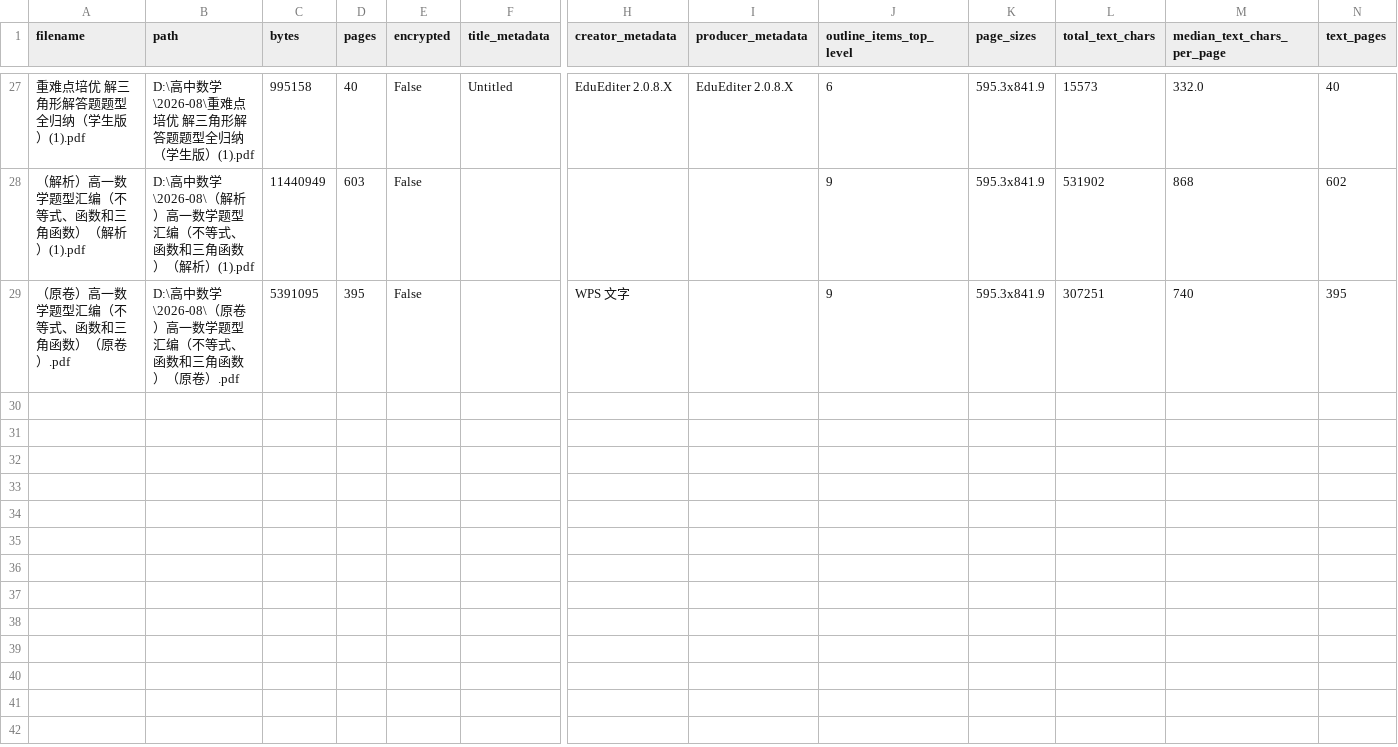
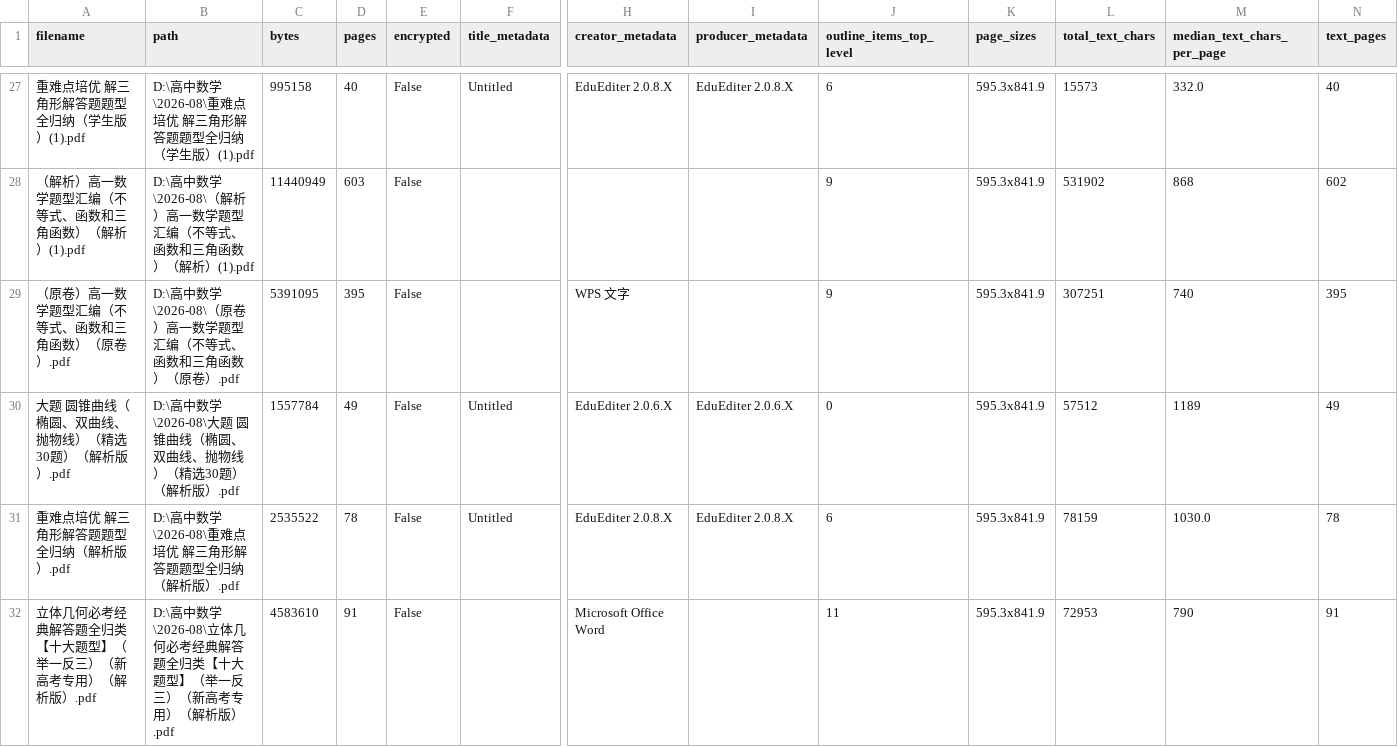
Before and after one commit to xiaowanghold-bot/high-school-math-ai, a CSV file: docs/high-school-math-ai/audits/batch-2026-08-001-technical-audit.csv, drawn as a sheet; only a part is shown, gaps mark what is left out; rows hold the shown columns only; the diff names each change by its address in the sheet, - before the commit and + after, or states it on an @@ line.

```diff
--- a/docs/high-school-math-ai/audits/batch-2026-08-001-technical-audit.csv
+++ b/docs/high-school-math-ai/audits/batch-2026-08-001-technical-audit.csv
+row 30: 大题 圆锥曲线（椭圆、双曲线、抛物线）（精选30题）（解析版）.pdf | D:\高中数学\2026-08\大题 圆锥曲线（椭圆、双曲线、抛物线）（精选30题）（解析版）.pdf | 1557784 | 49 | False | Untitled | EduEditer 2.0.6.X | EduEditer 2.0.6.X | 0 | 595.3x841.9 | 57512 | 1189 | 49
+row 31: 重难点培优 解三角形解答题题型全归纳（解析版）.pdf | D:\高中数学\2026-08\重难点培优 解三角形解答题题型全归纳（解析版）.pdf | 2535522 | 78 | False | Untitled | EduEditer 2.0.8.X | EduEditer 2.0.8.X | 6 | 595.3x841.9 | 78159 | 1030.0 | 78
+row 32: 立体几何必考经典解答题全归类【十大题型】（举一反三）（新高考专用）（解析版）.pdf | D:\高中数学\2026-08\立体几何必考经典解答题全归类【十大题型】（举一反三）（新高考专用）（解析版）.pdf | 4583610 | 91 | False |  | Microsoft Office Word |  | 11 | 595.3x841.9 | 72953 | 790 | 91
```
Also changed, not shown: docs/high-school-math-ai/audits/batch-2026-08-001-manifest.csv, docs/high-school-math-ai/audits/batch-2026-08-001-question-estimates.csv, 5 other files.
